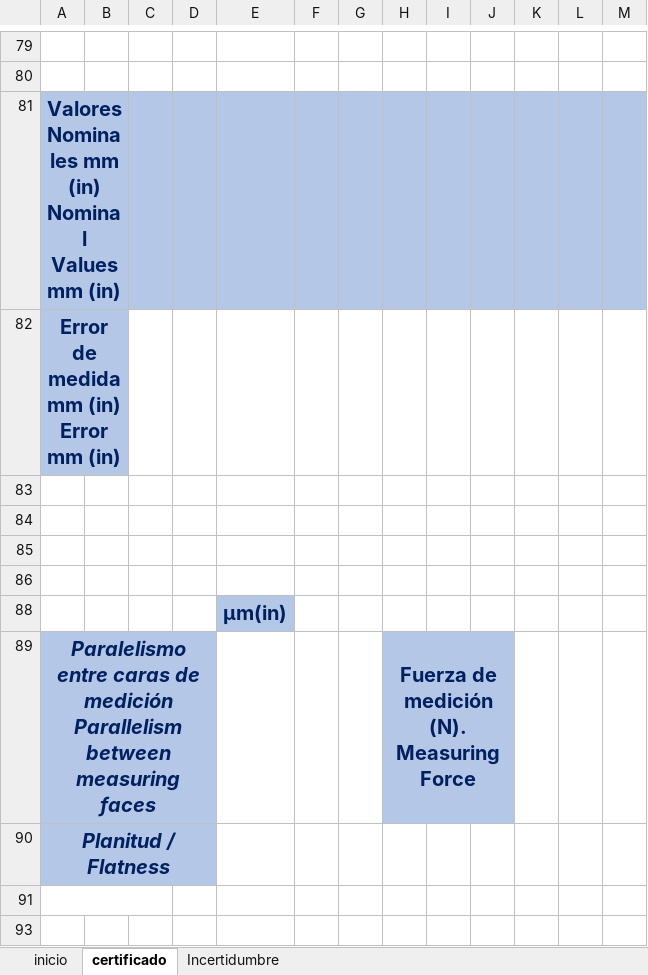
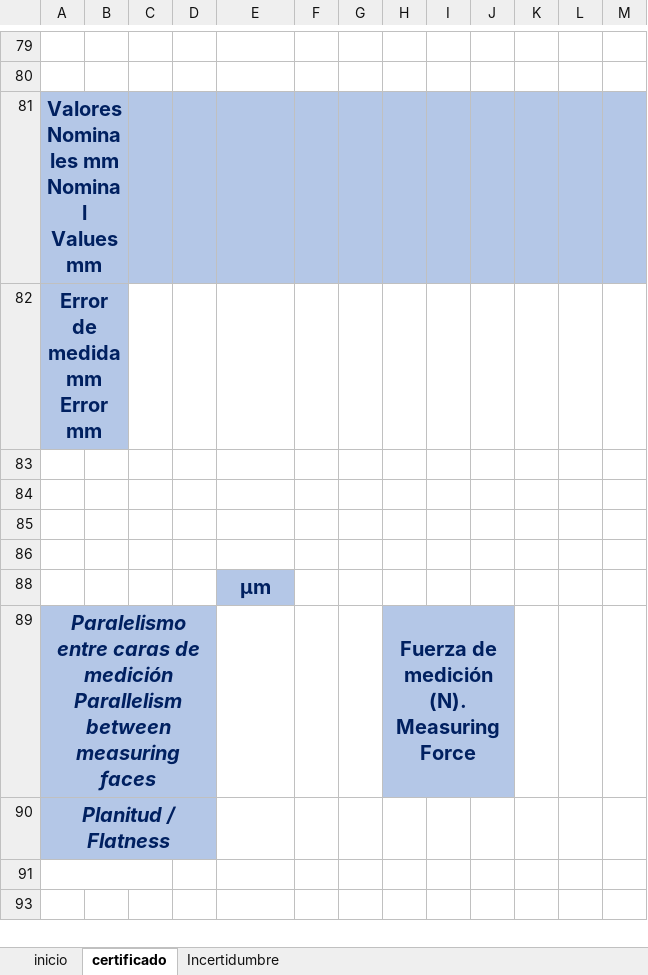
Before and after one commit to hocht/Kalibrix, an Excel workbook: Beta.xlsm, sheet certificado, drawn as a sheet; only a part is shown, gaps mark what is left out; values as stored, in another font and other column widths than the file's, no borders; charts and pictures not drawn; ↵ is a line break in a cell; the diff names each change by its address in the sheet, - before the commit and + after, or states it on an @@ line.

```diff
--- a/Beta.xlsm (sheet certificado)
+++ b/Beta.xlsm (sheet certificado)
-A81: Valores Nominales mm (in) ↵ Nominal Values mm (in)
+A81: Valores Nominales mm ↵ Nominal Values mm
-A82: Error de medida mm (in) ↵ Error mm (in)
+A82: Error de medida mm ↵ Error mm
-E88: µm(in)
+E88: µm
```
Also changed, not shown: sheet inicio, sheet Incertidumbre, charts or pictures.
